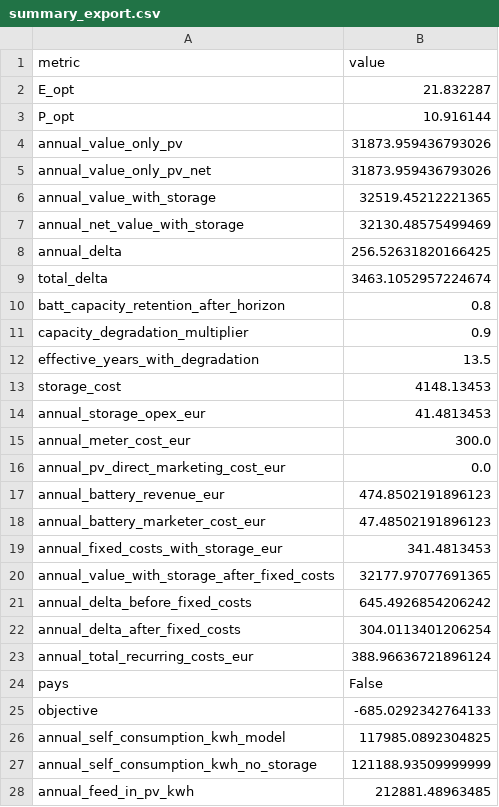
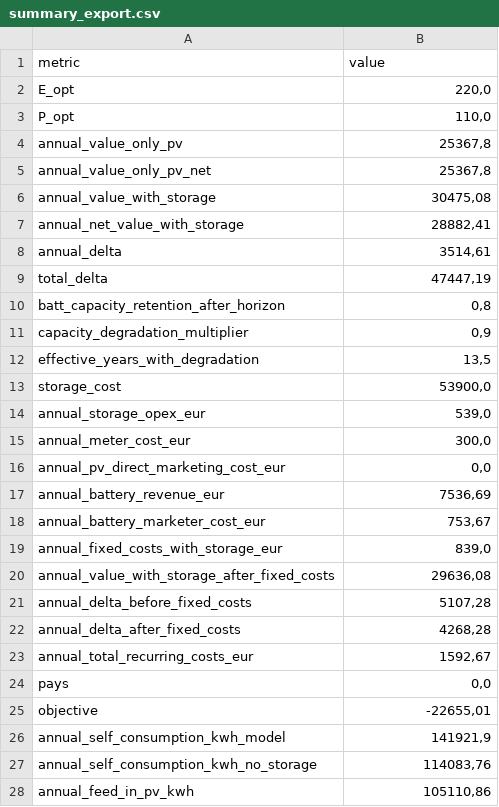
Before and after one commit to TimFletschi/Speicher-Project, a CSV file: exports/summary_export.csv, drawn as a sheet; only a part is shown; the diff covers the shown part only.

```diff
--- a/exports/summary_export.csv
+++ b/exports/summary_export.csv
@@ -1,28 +1,28 @@
 metric;value
-E_opt;21.832287
-P_opt;10.916144
-annual_value_only_pv;31873.959436793026
-annual_value_only_pv_net;31873.959436793026
-annual_value_with_storage;32519.45212221365
-annual_net_value_with_storage;32130.48575499469
-annual_delta;256.52631820166425
-total_delta;3463.1052957224674
-batt_capacity_retention_after_horizon;0.8
-capacity_degradation_multiplier;0.9
-effective_years_with_degradation;13.5
-storage_cost;4148.13453
-annual_storage_opex_eur;41.4813453
-annual_meter_cost_eur;300.0
-annual_pv_direct_marketing_cost_eur;0.0
-annual_battery_revenue_eur;474.8502191896123
-annual_battery_marketer_cost_eur;47.48502191896123
-annual_fixed_costs_with_storage_eur;341.4813453
-annual_value_with_storage_after_fixed_costs;32177.97077691365
-annual_delta_before_fixed_costs;645.4926854206242
-annual_delta_after_fixed_costs;304.0113401206254
-annual_total_recurring_costs_eur;388.96636721896124
-pays;False
-objective;-685.0292342764133
-annual_self_consumption_kwh_model;117985.0892304825
-annual_self_consumption_kwh_no_storage;121188.93509999999
-annual_feed_in_pv_kwh;212881.48963485
+E_opt;220,0
+P_opt;110,0
+annual_value_only_pv;25367,8
+annual_value_only_pv_net;25367,8
+annual_value_with_storage;30475,08
+annual_net_value_with_storage;28882,41
+annual_delta;3514,61
+total_delta;47447,19
+batt_capacity_retention_after_horizon;0,8
+capacity_degradation_multiplier;0,9
+effective_years_with_degradation;13,5
+storage_cost;53900,0
+annual_storage_opex_eur;539,0
+annual_meter_cost_eur;300,0
+annual_pv_direct_marketing_cost_eur;0,0
+annual_battery_revenue_eur;7536,69
+annual_battery_marketer_cost_eur;753,67
+annual_fixed_costs_with_storage_eur;839,0
+annual_value_with_storage_after_fixed_costs;29636,08
+annual_delta_before_fixed_costs;5107,28
+annual_delta_after_fixed_costs;4268,28
+annual_total_recurring_costs_eur;1592,67
+pays;0,0
+objective;-22655,01
+annual_self_consumption_kwh_model;141921,9
+annual_self_consumption_kwh_no_storage;114083,76
+annual_feed_in_pv_kwh;105110,86
```
Also changed, not shown: 24 added rows and 12 edited cells elsewhere in this file, exports/inputs_export.csv, exports/report_tables/tabelle_cashflow_jaehrlich.csv, 16 other files.
